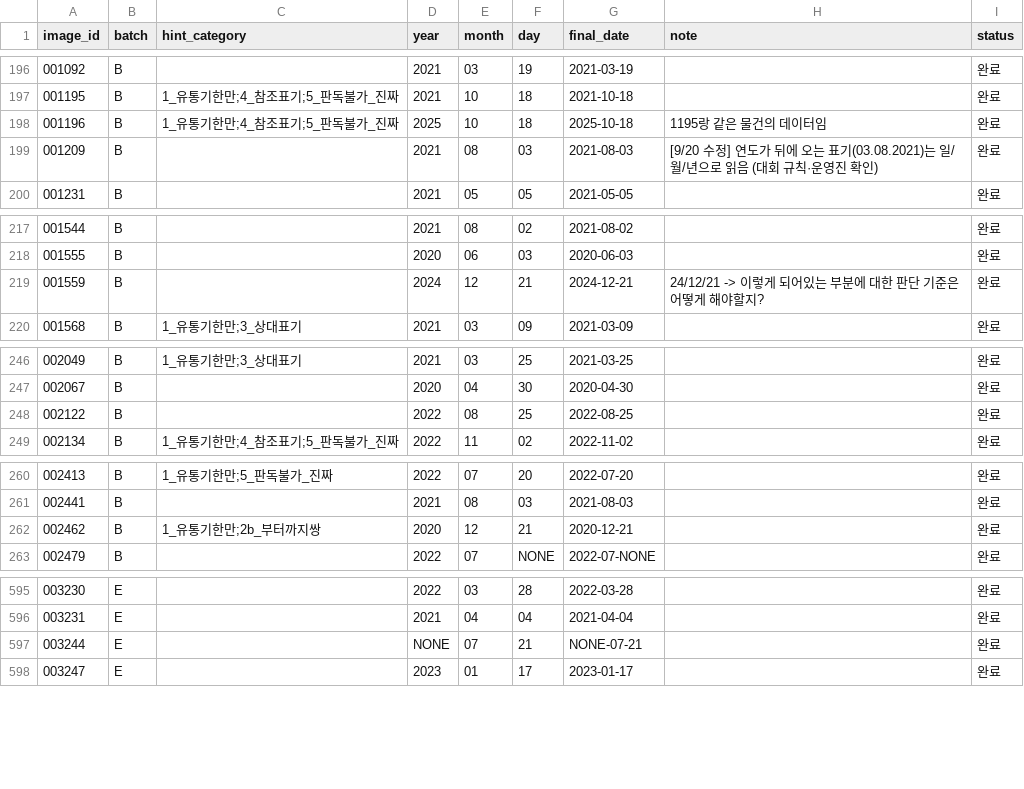
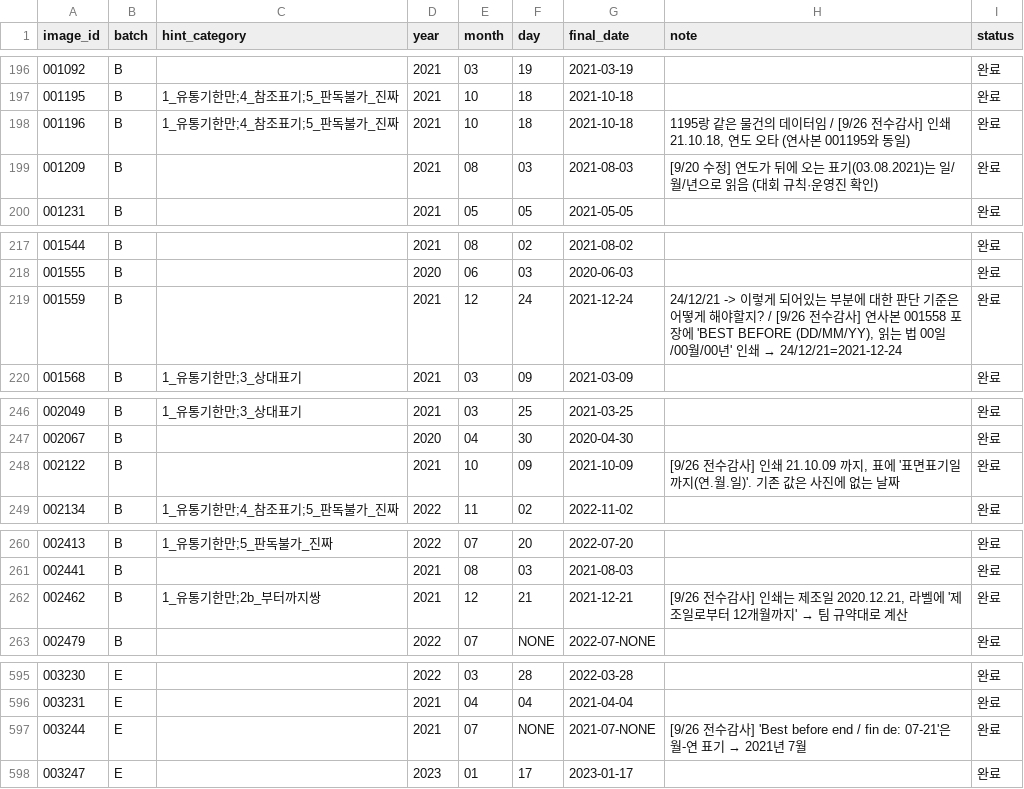
Before and after one commit to 7897nikey/itda3-DAT-UseBy, a CSV file: labels_master.csv, drawn as a sheet; only a part is shown, gaps mark what is left out; the diff covers the shown part only; the diff names each change by its address in the sheet, - before the commit and + after, or states it on an @@ line.

```diff
--- a/labels_master.csv
+++ b/labels_master.csv
-D198 (year): 2025
+D198 (year): 2021
-G198 (final_date): 2025-10-18
+G198 (final_date): 2021-10-18
-H198 (note): 1195랑 같은 물건의 데이터임
+H198 (note): 1195랑 같은 물건의 데이터임 / [9/26 전수감사] 인쇄 21.10.18, 연도 오타 (연사본 001195와 동일)
-D219 (year): 2024
+D219 (year): 2021
-F219 (day): 21
+F219 (day): 24
-G219 (final_date): 2024-12-21
+G219 (final_date): 2021-12-24
@@ H219 (note): …야할지? → …야할지? / [9/26 전수감사] 연사본 001558 포장에 'BEST BEFORE (DD/MM/YY), 읽는 법 00일/00월/00년' 인쇄 → 24/12/21=2021-12-24 @@
-D248 (year): 2022
+D248 (year): 2021
-E248 (month): 08
+E248 (month): 10
-F248 (day): 25
+F248 (day): 09
-G248 (final_date): 2022-08-25
+G248 (final_date): 2021-10-09
-H248 (note): (empty)
+H248 (note): [9/26 전수감사] 인쇄 21.10.09 까지, 표에 '표면표기일까지(연.월.일)'. 기존 값은 사진에 없는 날짜
-D262 (year): 2020
+D262 (year): 2021
-G262 (final_date): 2020-12-21
+G262 (final_date): 2021-12-21
@@ H262 (note): (empty) → [9/26 전수감사] 인쇄는 제조일 2020.12.21, 라벨에 '제조일로부터 12개월까지' → 팀 규약대로 계산 @@
-D597 (year): NONE
+D597 (year): 2021
-F597 (day): 21
+F597 (day): NONE
-G597 (final_date): NONE-07-21
+G597 (final_date): 2021-07-NONE
@@ H597 (note): (empty) → [9/26 전수감사] 'Best before end / fin de: 07-21'은 월-연 표기 → 2021년 7월 @@
```
Also changed, not shown: 6 edited cells elsewhere in this file, splits/holdout_G/labels_GHI_300.csv, splits/holdout_G/labels_GHI_holdout294.csv, 2 other files.
